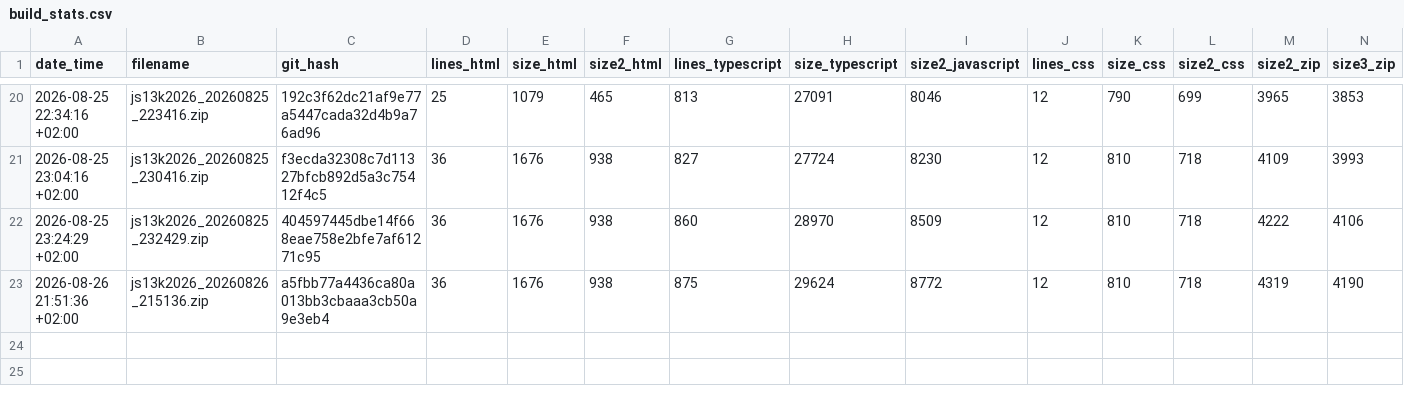
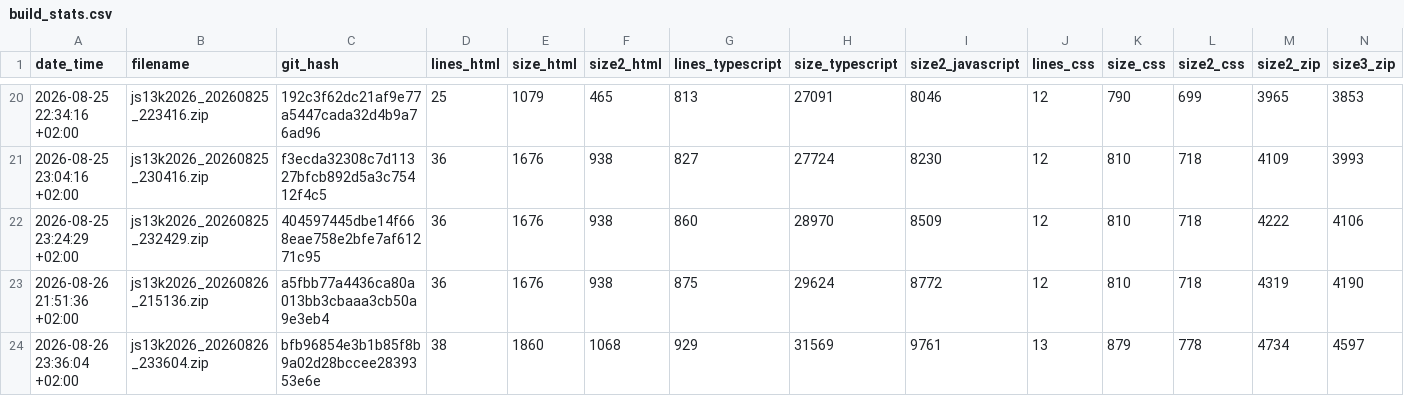
Before and after one commit to gheja/js13k2026, a CSV file: build_stats.csv, drawn as a sheet; only a part is shown, gaps mark what is left out.

Commit message:
Updated build_stats.csv - background animation is +407 bytes

```diff
--- a/build_stats.csv
+++ b/build_stats.csv
@@ -23 +23,2 @@ date_time;filename;git_hash;lines_html;size_html;size2_html;lines_typescript;siz
 2026-08-26 21:51:36 +02:00;js13k2026_20260826_215136.zip;a5fbb77a4436ca80a013bb3cbaaa3cb50a9e3eb4;36;1676;938;875;29624;8772;12;810;718;4319;4190
+2026-08-26 23:36:04 +02:00;js13k2026_20260826_233604.zip;bfb96854e3b1b85f8b9a02d28bccee2839353e6e;38;1860;1068;929;31569;9761;13;879;778;4734;4597
```
